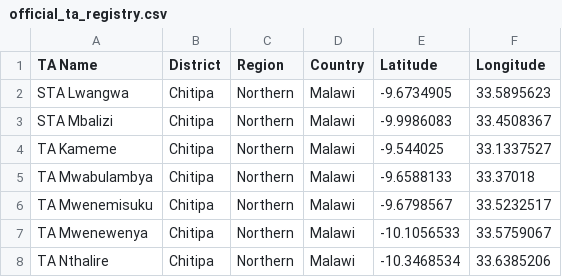
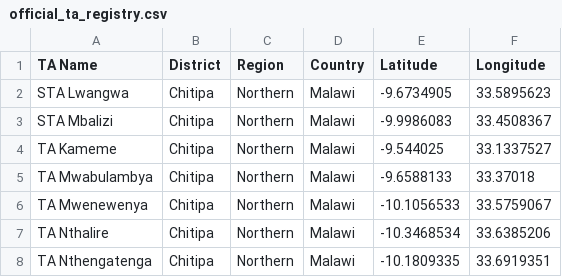
Before and after one commit to shinobi-hunter/kobo-media, a CSV file: traditional_authorities/official_ta_registry.csv, drawn as a sheet; only a part is shown; the shorter side is filled out with more unchanged rows.

Commit message:
Update TA GPS Results

```diff
--- a/traditional_authorities/official_ta_registry.csv
+++ b/traditional_authorities/official_ta_registry.csv
@@ -5,3 +5,2 @@
 "TA Mwabulambya","Chitipa","Northern","Malawi","-9.6588133","33.37018"
-"TA Mwenemisuku","Chitipa","Northern","Malawi","-9.6798567","33.5232517"
 "TA Mwenewenya","Chitipa","Northern","Malawi","-10.1056533","33.5759067"
```
